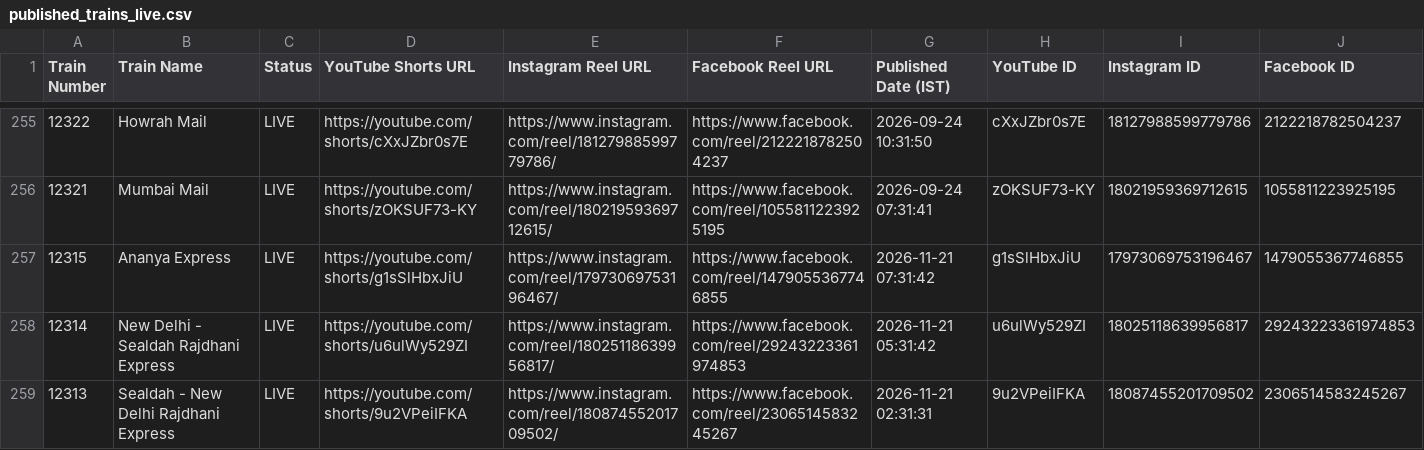
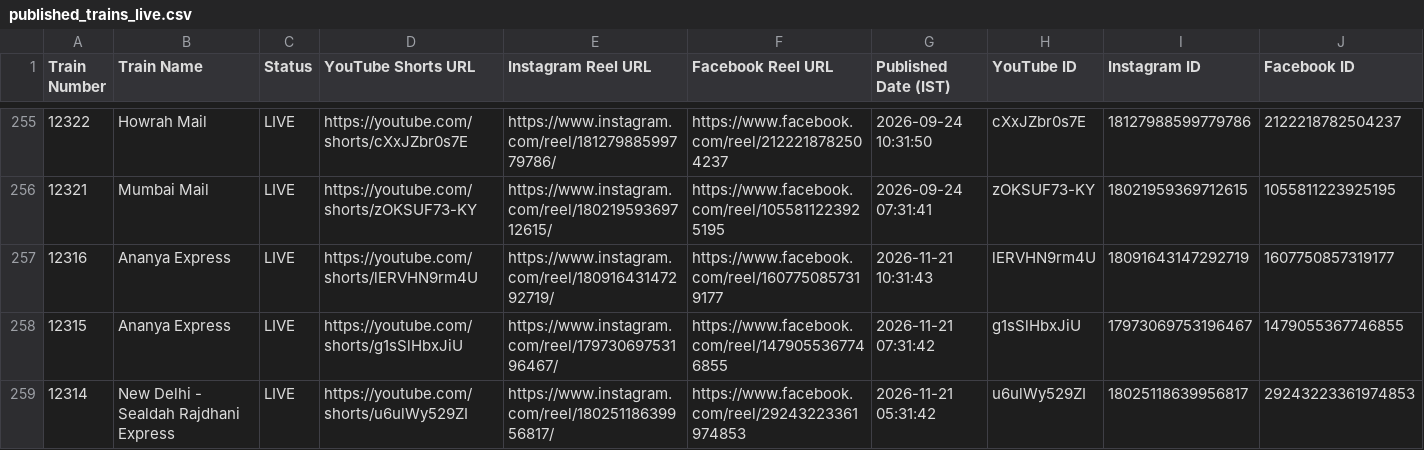
Before and after one commit to hkswami-007/railroutes-live-data, a CSV file: published_trains_live.csv, drawn as a sheet; only a part is shown, gaps mark what is left out; the shorter side is filled out with more unchanged rows.

Commit message:
chore: update published_trains_live.csv live feed [skip ci]

```diff
--- a/published_trains_live.csv
+++ b/published_trains_live.csv
@@ -256,2 +256,3 @@
 12321,Mumbai Mail,LIVE,https://youtube.com/shorts/zOKSUF73-KY,https://www.instagram.com/reel/18021959369712615/,https://www.facebook.com/reel/1055811223925195,2026-09-24 07:31:41,zOKSUF73-KY,18021959369712615,1055811223925195
+12316,Ananya Express,LIVE,https://youtube.com/shorts/lERVHN9rm4U,https://www.instagram.com/reel/18091643147292719/,https://www.facebook.com/reel/1607750857319177,2026-11-21 10:31:43,lERVHN9rm4U,18091643147292719,1607750857319177
 12315,Ananya Express,LIVE,https://youtube.com/shorts/g1sSlHbxJiU,https://www.instagram.com/reel/17973069753196467/,https://www.facebook.com/reel/1479055367746855,2026-11-21 07:31:42,g1sSlHbxJiU,17973069753196467,1479055367746855
```
